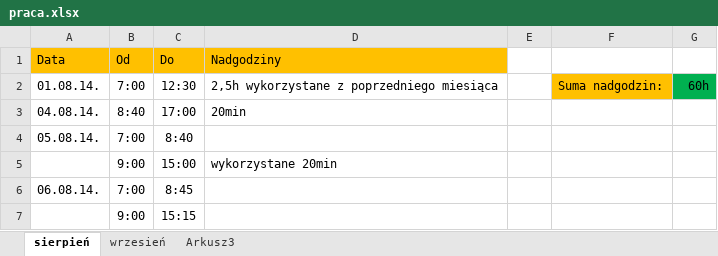
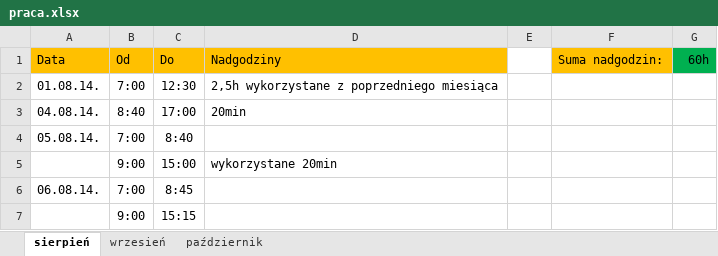
Before and after one commit to Paul119/praca, an Excel workbook: praca.xlsx, sheet sierpień, drawn as a sheet; only a part is shown; values as stored, in another font and other column widths than the file's, no borders; the diff names each change by its address in the sheet, - before the commit and + after, or states it on an @@ line.

```diff
--- a/praca.xlsx (sheet sierpień)
+++ b/praca.xlsx (sheet sierpień)
-sheet tab: Arkusz3
+sheet tab: październik
-F1: (empty)
+F1: Suma nadgodzin:
-F1 fill: none
+F1 fill: #FFC000
-G1: (empty)
+G1: 60h
-G1 fill: none
+G1 fill: #00B050
-F2 (Suma nadgodzin:): Suma nadgodzin:
+F2 (Suma nadgodzin:): (empty)
-F2 fill: #FFC000
+F2 fill: none
-G2 (60h): 60h
+G2 (60h): (empty)
-G2 fill: #00B050
+G2 fill: none
```
Also changed, not shown: sheet październik, sheet wrzesień.
